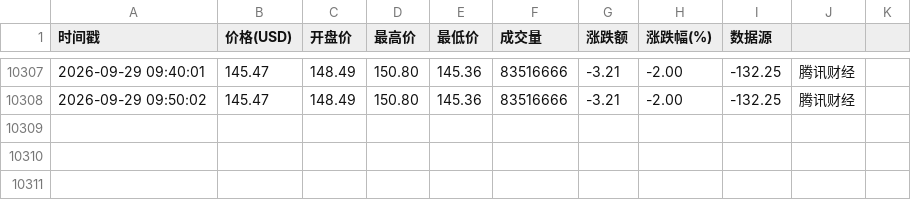
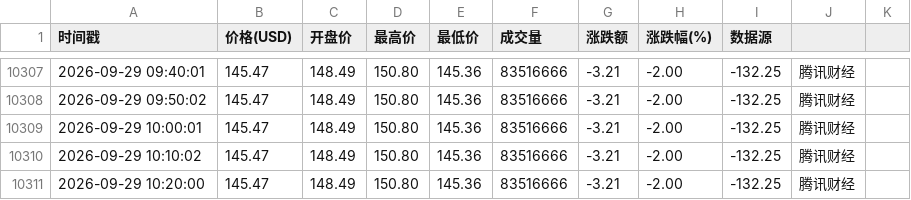
Before and after one commit to oneRede/shell-scripts, a CSV file: spcx/data/spcx_price.csv, drawn as a sheet; only a part is shown, gaps mark what is left out; the diff names each change by its address in the sheet, - before the commit and + after, or states it on an @@ line.

```diff
--- a/spcx/data/spcx_price.csv
+++ b/spcx/data/spcx_price.csv
+row 10309: 2026-09-29 10:00:01 | 145.47 | 148.49 | 150.80 | 145.36 | 83516666 | -3.21 | -2.00 | -132.25 | 腾讯财经
+row 10310: 2026-09-29 10:10:02 | 145.47 | 148.49 | 150.80 | 145.36 | 83516666 | -3.21 | -2.00 | -132.25 | 腾讯财经
+row 10311: 2026-09-29 10:20:00 | 145.47 | 148.49 | 150.80 | 145.36 | 83516666 | -3.21 | -2.00 | -132.25 | 腾讯财经
```
Also changed, not shown: amazon/data/amzn_price.csv, apple/data/aapl_price.csv, 9 other files.
